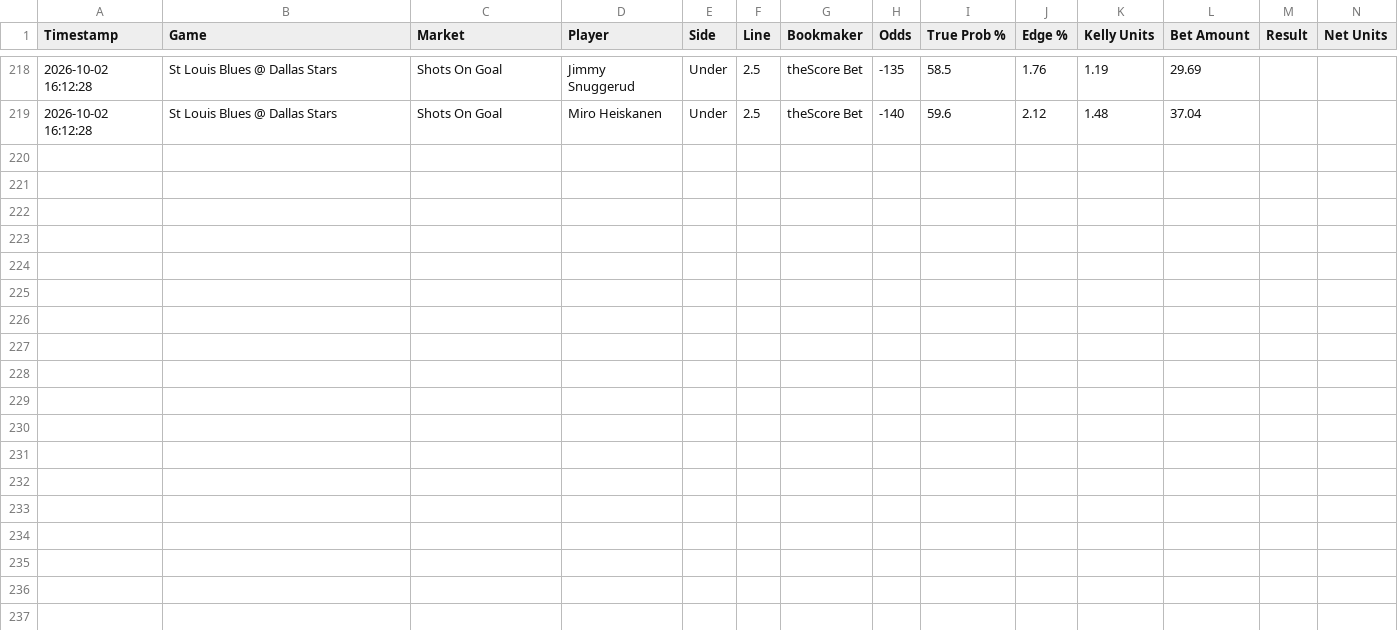
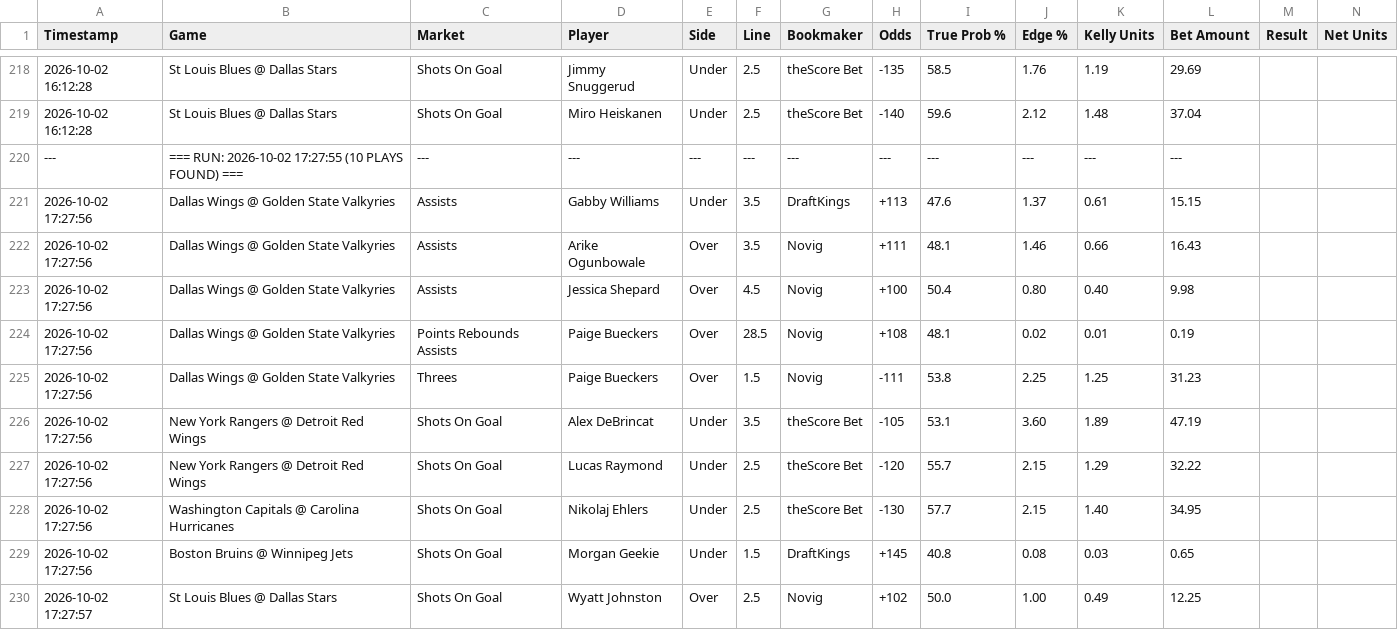
Before and after one commit to matthewmehl14-glitch/fanduel-devig-machine, a CSV file: ev_plays_log.csv, drawn as a sheet; only a part is shown, gaps mark what is left out; the diff names each change by its address in the sheet, - before the commit and + after, or states it on an @@ line.

Commit message:
Auto-log new EV plays

```diff
--- a/ev_plays_log.csv
+++ b/ev_plays_log.csv
+row 220: --- | === RUN: 2026-10-02 17:27:55 (10 PLAYS FOUND) === | --- | --- | --- | --- | --- | --- | --- | --- | --- | ---
+row 221: 2026-10-02 17:27:56 | Dallas Wings @ Golden State Valkyries | Assists | Gabby Williams | Under | 3.5 | DraftKings | +113 | 47.6 | 1.37 | 0.61 | 15.15
+row 222: 2026-10-02 17:27:56 | Dallas Wings @ Golden State Valkyries | Assists | Arike Ogunbowale | Over | 3.5 | Novig | +111 | 48.1 | 1.46 | 0.66 | 16.43
+row 223: 2026-10-02 17:27:56 | Dallas Wings @ Golden State Valkyries | Assists | Jessica Shepard | Over | 4.5 | Novig | +100 | 50.4 | 0.80 | 0.40 | 9.98
+row 224: 2026-10-02 17:27:56 | Dallas Wings @ Golden State Valkyries | Points Rebounds Assists | Paige Bueckers | Over | 28.5 | Novig | +108 | 48.1 | 0.02 | 0.01 | 0.19
+row 225: 2026-10-02 17:27:56 | Dallas Wings @ Golden State Valkyries | Threes | Paige Bueckers | Over | 1.5 | Novig | -111 | 53.8 | 2.25 | 1.25 | 31.23
+row 226: 2026-10-02 17:27:56 | New York Rangers @ Detroit Red Wings | Shots On Goal | Alex DeBrincat | Under | 3.5 | theScore Bet | -105 | 53.1 | 3.60 | 1.89 | 47.19
+row 227: 2026-10-02 17:27:56 | New York Rangers @ Detroit Red Wings | Shots On Goal | Lucas Raymond | Under | 2.5 | theScore Bet | -120 | 55.7 | 2.15 | 1.29 | 32.22
+row 228: 2026-10-02 17:27:56 | Washington Capitals @ Carolina Hurricanes | Shots On Goal | Nikolaj Ehlers | Under | 2.5 | theScore Bet | -130 | 57.7 | 2.15 | 1.40 | 34.95
+row 229: 2026-10-02 17:27:56 | Boston Bruins @ Winnipeg Jets | Shots On Goal | Morgan Geekie | Under | 1.5 | DraftKings | +145 | 40.8 | 0.08 | 0.03 | 0.65
+row 230: 2026-10-02 17:27:57 | St Louis Blues @ Dallas Stars | Shots On Goal | Wyatt Johnston | Over | 2.5 | Novig | +102 | 50.0 | 1.00 | 0.49 | 12.25
```
